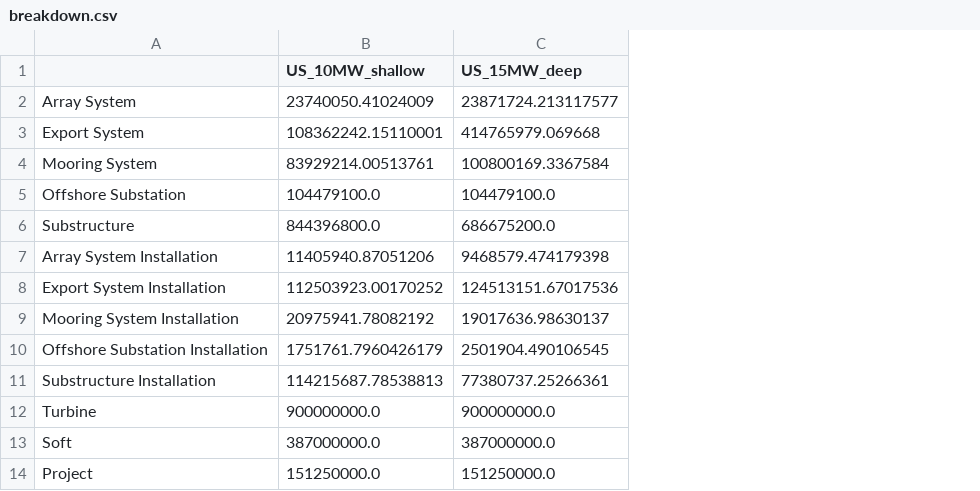
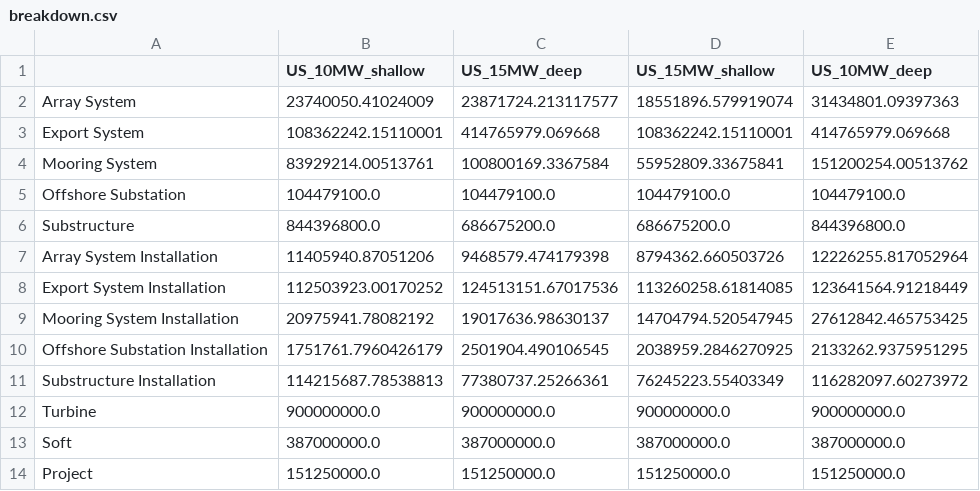
Before and after one commit to Matt-Shields/atlantis-lcoe, a CSV file: outputs/breakdown.csv, drawn as a sheet; the diff names each change by its address in the sheet, - before the commit and + after, or states it on an @@ line.

```diff
--- a/outputs/breakdown.csv
+++ b/outputs/breakdown.csv
+column D (US_15MW_shallow), rows 2-14: 18551896.579919074 | 108362242.15110001 | 55952809.33675841 | 104479100.0 | 686675200.0 | 8794362.660503726 | 113260258.61814085 | 14704794.520547945 | 2038959.2846270925 | 76245223.55403349 | 900000000.0 | 387000000.0 | 151250000.0
+column E (US_10MW_deep), rows 2-14: 31434801.09397363 | 414765979.069668 | 151200254.00513762 | 104479100.0 | 844396800.0 | 12226255.817052964 | 123641564.91218449 | 27612842.465753425 | 2133262.9375951295 | 116282097.60273972 | 900000000.0 | 387000000.0 | 151250000.0
```
Also changed, not shown: outputs/breakdown_perkW.csv, outputs/installation_times.csv, 10 other files.
